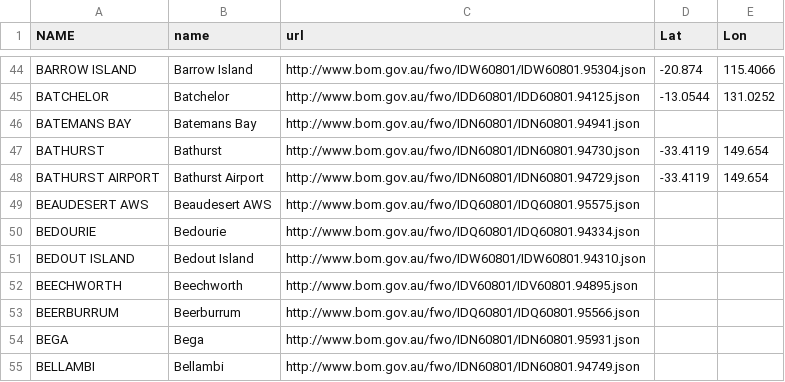
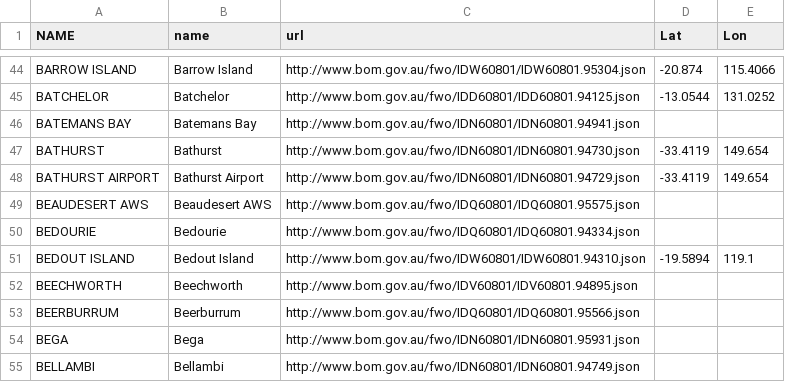
Before and after one commit to ropensci-archive/bomrang, a CSV file: data-raw/JSONurl-latlon-by-station-name.csv, drawn as a sheet; only a part is shown, gaps mark what is left out.

```diff
--- a/data-raw/JSONurl-latlon-by-station-name.csv
+++ b/data-raw/JSONurl-latlon-by-station-name.csv
@@ -50,3 +50,3 @@ BEAUDESERT AWS,Beaudesert AWS,http://www.bom.gov.au/fwo/IDQ60801/IDQ60801.95575.
 BEDOURIE,Bedourie,http://www.bom.gov.au/fwo/IDQ60801/IDQ60801.94334.json,,
-BEDOUT ISLAND,Bedout Island,http://www.bom.gov.au/fwo/IDW60801/IDW60801.94310.json,,
+BEDOUT ISLAND,Bedout Island,http://www.bom.gov.au/fwo/IDW60801/IDW60801.94310.json,-19.5894,119.1
 BEECHWORTH,Beechworth,http://www.bom.gov.au/fwo/IDV60801/IDV60801.94895.json,,
```
Also changed, not shown: data-raw/bom_stations.csv, data-raw/name-by-url.csv, 2 other files.
